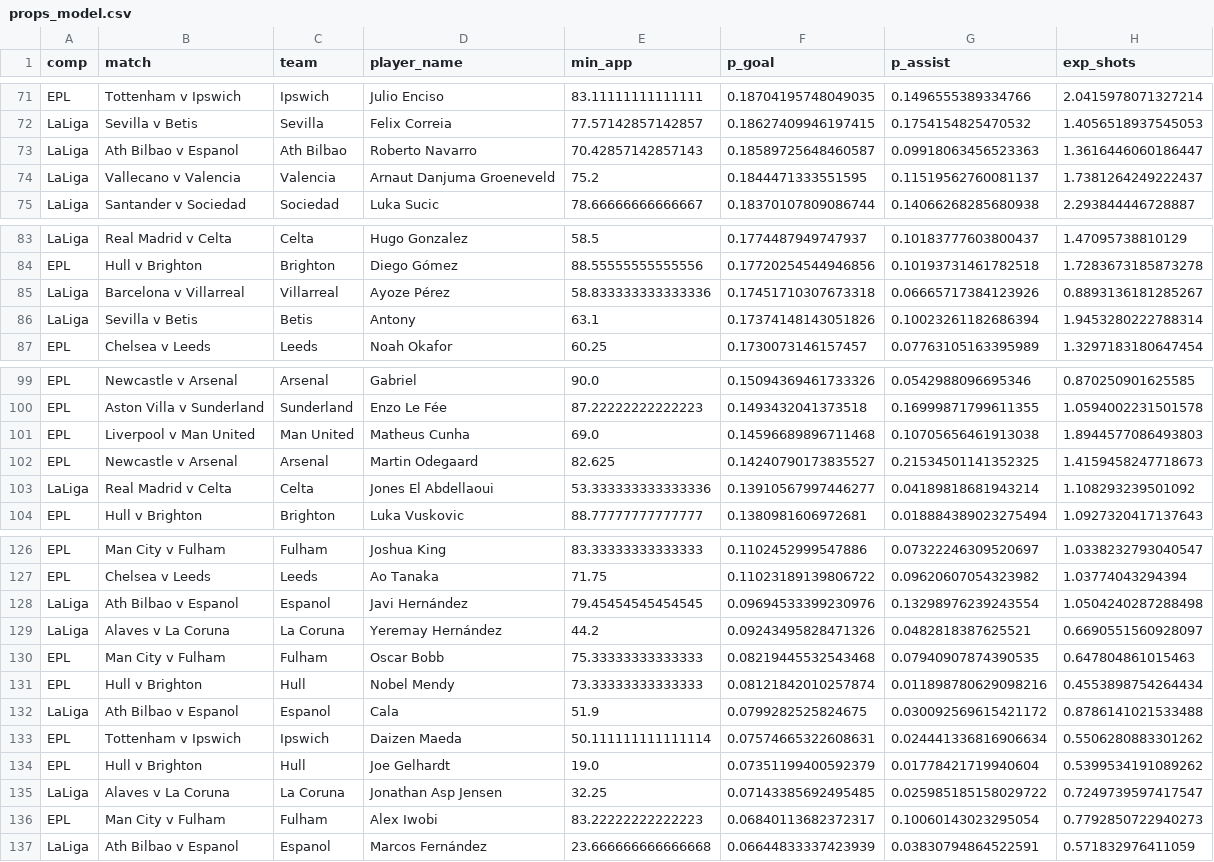
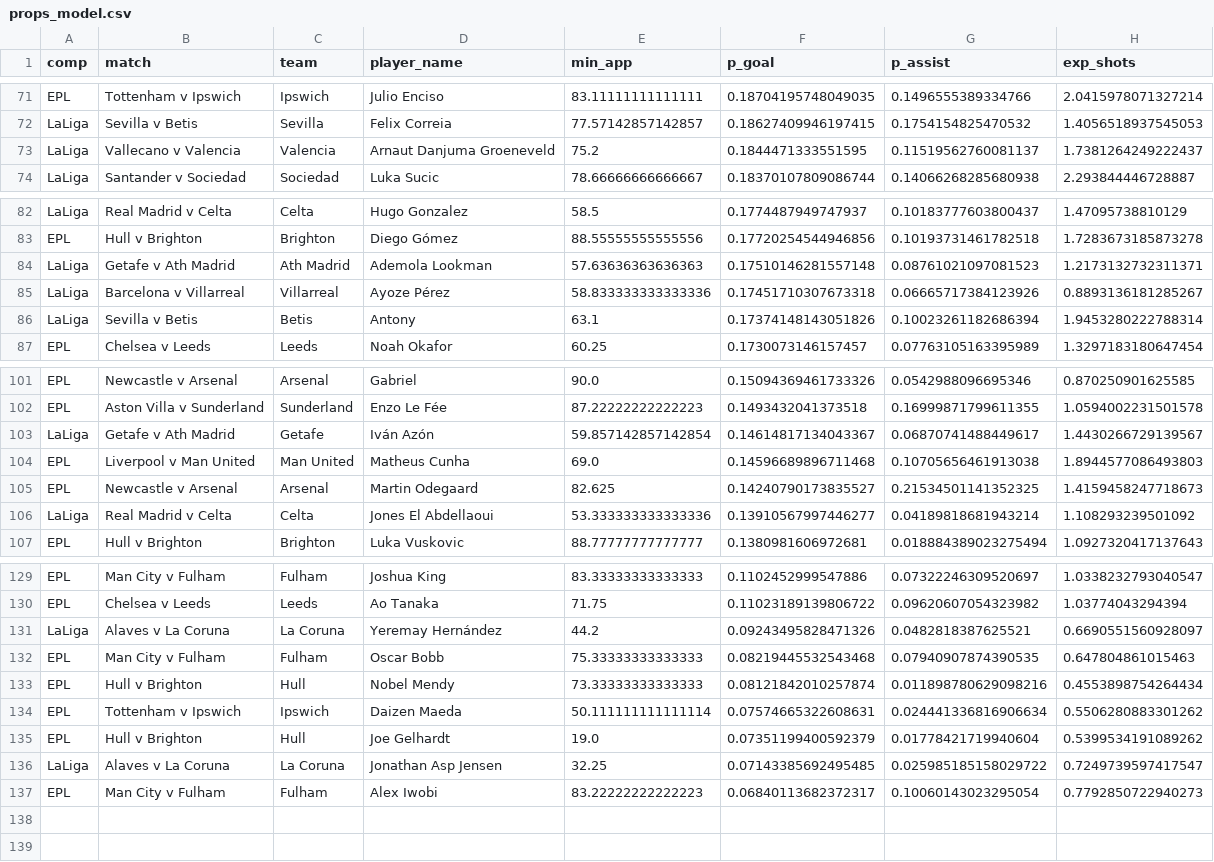
Before and after one commit to sebastianmansour910-art/epl-predictor, a CSV file: data/props_model.csv, drawn as a sheet; only a part is shown, gaps mark what is left out; removed rows and columns are numbered as before the commit, all else as after; the diff covers the shown part only; the diff names each change by its address in the sheet, - before the commit and + after, or states it on an @@ line.

```diff
--- a/data/props_model.csv
+++ b/data/props_model.csv
-row 73: LaLiga | Ath Bilbao v Espanol | Ath Bilbao | Roberto Navarro | 70.42857142857143 | 0.18589725648460587 | 0.09918063456523363 | 1.3616446060186447
+row 84: LaLiga | Getafe v Ath Madrid | Ath Madrid | Ademola Lookman | 57.63636363636363 | 0.17510146281557148 | 0.08761021097081523 | 1.2173132732311371
+row 103: LaLiga | Getafe v Ath Madrid | Getafe | Iván Azón | 59.857142857142854 | 0.14614817134043367 | 0.06870741488449617 | 1.4430266729139567
-row 128: LaLiga | Ath Bilbao v Espanol | Espanol | Javi Hernández | 79.45454545454545 | 0.09694533399230976 | 0.13298976239243554 | 1.0504240287288498
-row 132: LaLiga | Ath Bilbao v Espanol | Espanol | Cala | 51.9 | 0.0799282525824675 | 0.030092569615421172 | 0.8786141021533488
-row 137: LaLiga | Ath Bilbao v Espanol | Espanol | Marcos Fernández | 23.666666666666668 | 0.06644833337423939 | 0.03830794864522591 | 0.571832976411059
```
Also changed, not shown: 6 added rows and 4 removed rows elsewhere in this file, data/props_ledger.csv, 11 other files.
